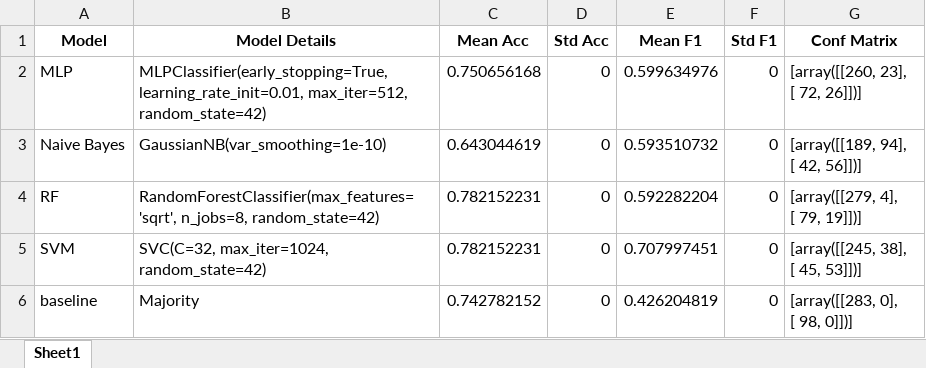
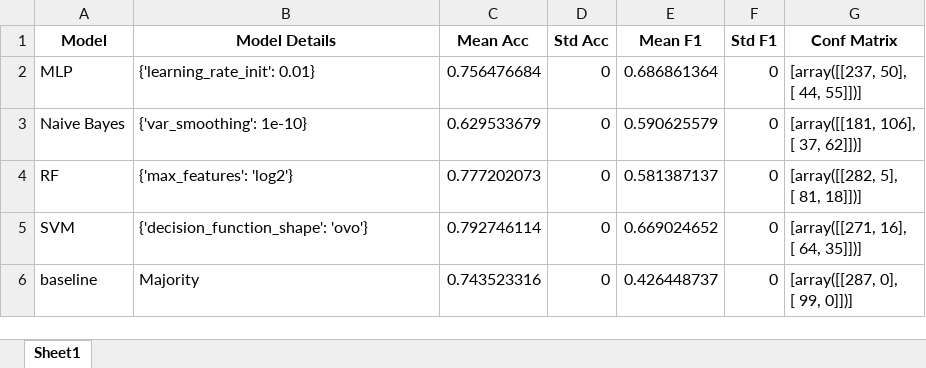
Before and after one commit to thiagordp/aml_final_project, an Excel workbook: modeling/results/results_text_emb.xlsx, sheet Sheet1, drawn as a sheet; values as stored, in another font and other column widths than the file's, no borders; ↵ is a line break in a cell; the diff names each change by its address in the sheet, - before the commit and + after, or states it on an @@ line.

```diff
--- a/modeling/results/results_text_emb.xlsx (sheet Sheet1)
+++ b/modeling/results/results_text_emb.xlsx (sheet Sheet1)
-B2 (Model Details): MLPClassifier(early_stopping=True, learning_rate_init=0.01, max_iter=512, ↵ random_state=42)
+B2 (Model Details): {'learning_rate_init': 0.01}
-C2 (Mean Acc): 0.750656168
+C2 (Mean Acc): 0.756476684
-E2 (Mean F1): 0.599634976
+E2 (Mean F1): 0.686861364
-G2 (Conf Matrix): [array([[260, 23], ↵ [ 72, 26]])]
+G2 (Conf Matrix): [array([[237, 50], ↵ [ 44, 55]])]
-B3 (Model Details): GaussianNB(var_smoothing=1e-10)
+B3 (Model Details): {'var_smoothing': 1e-10}
-C3 (Mean Acc): 0.643044619
+C3 (Mean Acc): 0.629533679
-E3 (Mean F1): 0.593510732
+E3 (Mean F1): 0.590625579
-G3 (Conf Matrix): [array([[189, 94], ↵ [ 42, 56]])]
+G3 (Conf Matrix): [array([[181, 106], ↵ [ 37, 62]])]
-B4 (Model Details): RandomForestClassifier(max_features='sqrt', n_jobs=8, random_state=42)
+B4 (Model Details): {'max_features': 'log2'}
-C4 (Mean Acc): 0.782152231
+C4 (Mean Acc): 0.777202073
-E4 (Mean F1): 0.592282204
+E4 (Mean F1): 0.581387137
-G4 (Conf Matrix): [array([[279, 4], ↵ [ 79, 19]])]
+G4 (Conf Matrix): [array([[282, 5], ↵ [ 81, 18]])]
-B5 (Model Details): SVC(C=32, max_iter=1024, random_state=42)
+B5 (Model Details): {'decision_function_shape': 'ovo'}
-C5 (Mean Acc): 0.782152231
+C5 (Mean Acc): 0.792746114
-E5 (Mean F1): 0.707997451
+E5 (Mean F1): 0.669024652
-G5 (Conf Matrix): [array([[245, 38], ↵ [ 45, 53]])]
+G5 (Conf Matrix): [array([[271, 16], ↵ [ 64, 35]])]
-C6 (Mean Acc): 0.742782152
+C6 (Mean Acc): 0.743523316
-E6 (Mean F1): 0.426204819
+E6 (Mean F1): 0.426448737
-G6 (Conf Matrix): [array([[283, 0], ↵ [ 98, 0]])]
+G6 (Conf Matrix): [array([[287, 0], ↵ [ 99, 0]])]
```
Also changed, not shown: modeling/results/feature_imp_attr.xlsx, modeling/results/results_attr.xlsx, 31 other files.
